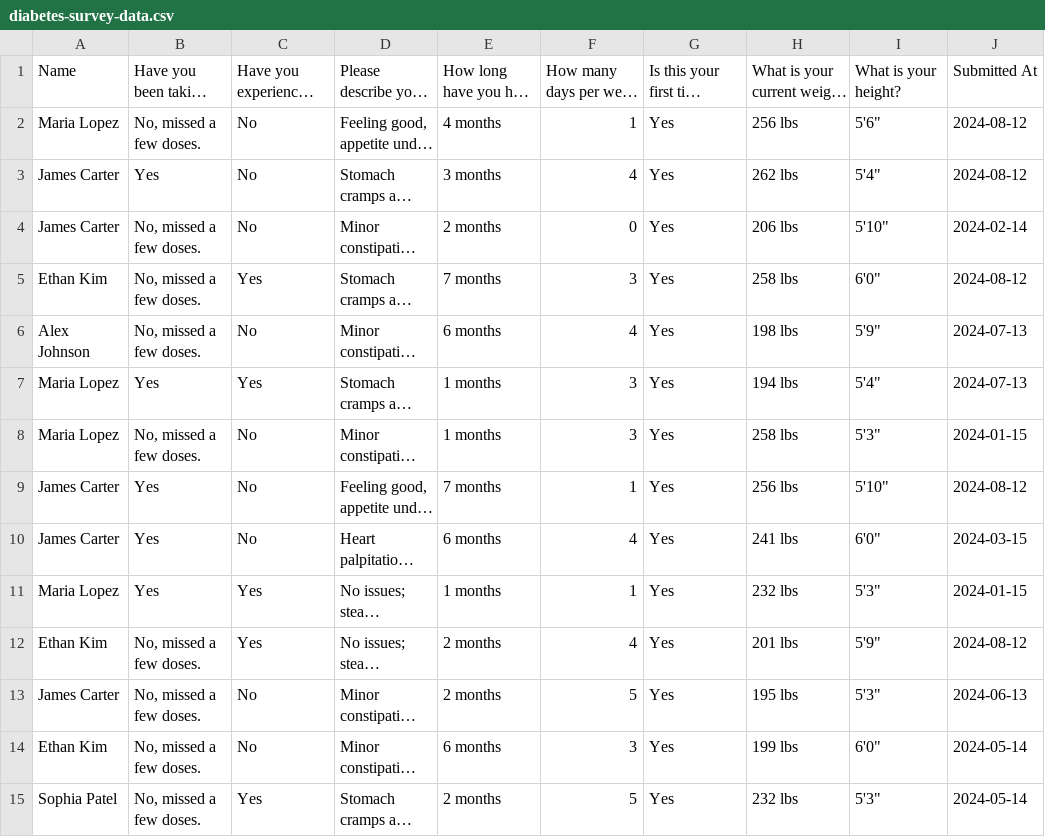
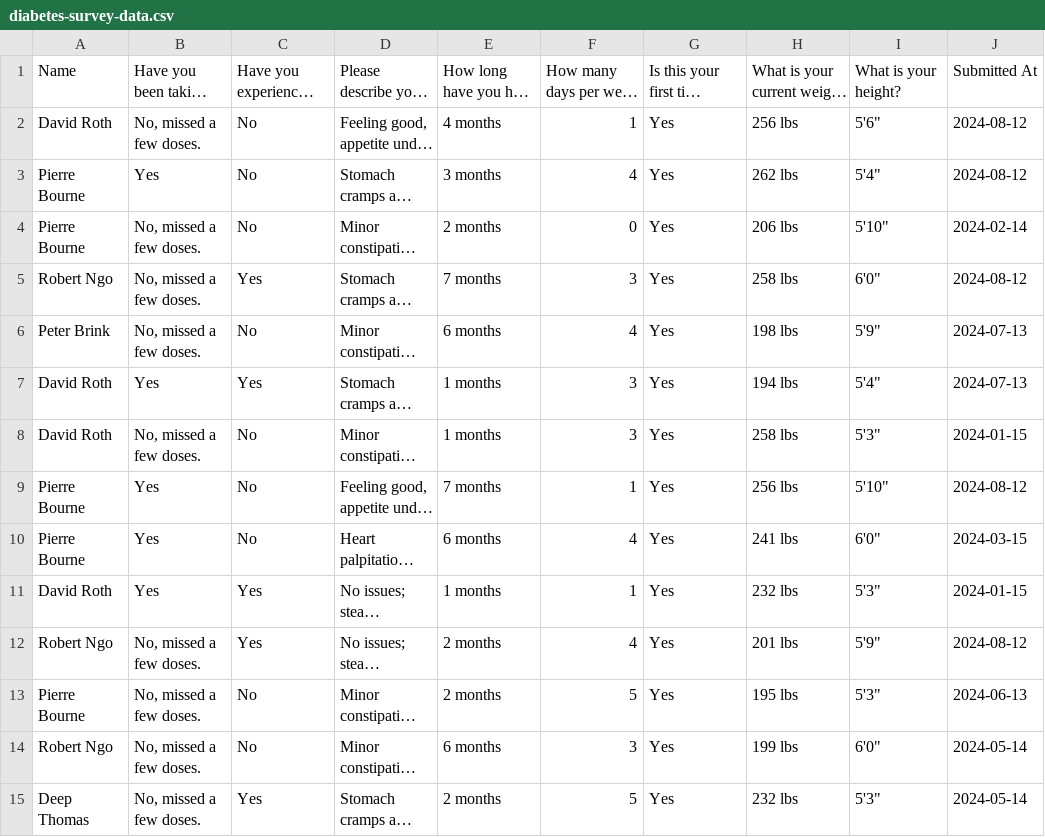
Before and after one commit to samuelbailor/care-complete-dashboard, a CSV file: src/data/diabetes-survey-data.csv, drawn as a sheet; only a part is shown; long unchanged cells end in …; the diff covers the shown part only; the diff names each change by its address in the sheet, - before the commit and + after, or states it on an @@ line.

```diff
--- a/src/data/diabetes-survey-data.csv
+++ b/src/data/diabetes-survey-data.csv
-A2: Maria Lopez
+A2: David Roth
-A3:A4: James Carter
+A3:A4: Pierre Bourne
-A5: Ethan Kim
+A5: Robert Ngo
-A6: Alex Johnson
+A6: Peter Brink
-A7:A8: Maria Lopez
+A7:A8: David Roth
-A9:A10: James Carter
+A9:A10: Pierre Bourne
-A11: Maria Lopez
+A11: David Roth
-A12: Ethan Kim
+A12: Robert Ngo
-A13: James Carter
+A13: Pierre Bourne
-A14: Ethan Kim
+A14: Robert Ngo
-A15: Sophia Patel
+A15: Deep Thomas
```
Also changed, not shown: 10 edited cells elsewhere in this file.
